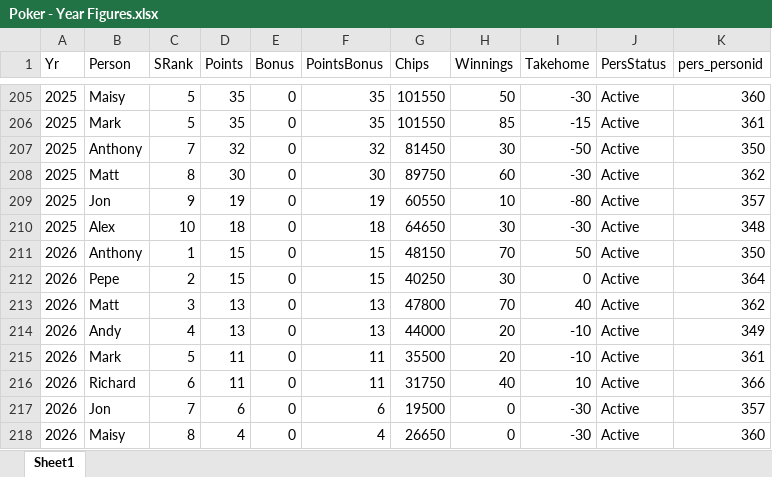
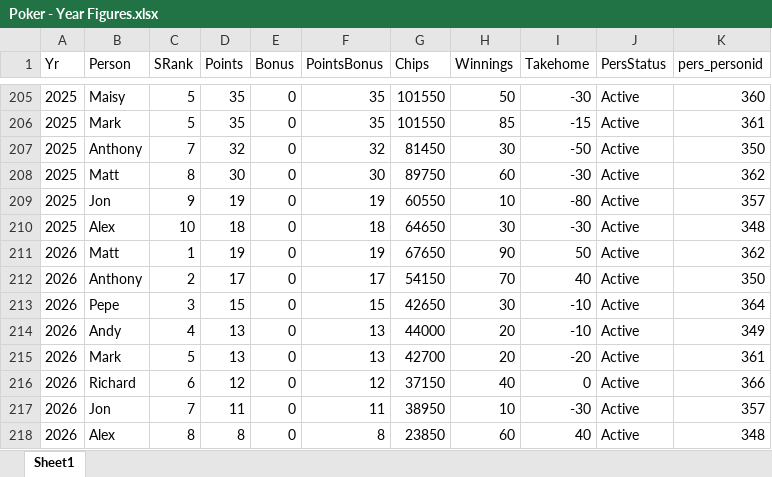
Before and after one commit to alexander-williamson/bucks-poker.com, an Excel workbook: app/data/Poker - Year Figures.xlsx, sheet Sheet1, drawn as a sheet; only a part is shown, gaps mark what is left out; values as stored, in another font and other column widths than the file's, no borders; table styles not drawn; removed rows and columns are numbered as before the commit, all else as after; the diff covers the shown part only; the diff names each change by its address in the sheet, - before the commit and + after, or states it on an @@ line.

```diff
--- a/app/data/Poker - Year Figures.xlsx (sheet Sheet1)
+++ b/app/data/Poker - Year Figures.xlsx (sheet Sheet1)
+row 211: 2026 | Matt | 1 | 19 | 0 | 19 | 67650 | 90 | 50 | Active | 362
-C212 (SRank): 1
+C212 (SRank): 2
-D212 (Points): 15
+D212 (Points): 17
-F212 (PointsBonus): 15
+F212 (PointsBonus): 17
-G212 (Chips): 48150
+G212 (Chips): 54150
-I212 (Takehome): 50
+I212 (Takehome): 40
-C213 (SRank): 2
+C213 (SRank): 3
-G213 (Chips): 40250
+G213 (Chips): 42650
-I213 (Takehome): 0
+I213 (Takehome): -10
-row 213: 2026 | Matt | 3 | 13 | 0 | 13 | 47800 | 70 | 40 | Active | 362
-D215 (Points): 11
+D215 (Points): 13
-F215 (PointsBonus): 11
+F215 (PointsBonus): 13
-G215 (Chips): 35500
+G215 (Chips): 42700
-I215 (Takehome): -10
+I215 (Takehome): -20
-D216 (Points): 11
+D216 (Points): 12
-F216 (PointsBonus): 11
+F216 (PointsBonus): 12
-G216 (Chips): 31750
+G216 (Chips): 37150
-I216 (Takehome): 10
+I216 (Takehome): 0
-D217 (Points): 6
+D217 (Points): 11
-F217 (PointsBonus): 6
+F217 (PointsBonus): 11
-G217 (Chips): 19500
+G217 (Chips): 38950
-H217 (Winnings): 0
+H217 (Winnings): 10
-B218 (Person): Maisy
+B218 (Person): Alex
-D218 (Points): 4
+D218 (Points): 8
-F218 (PointsBonus): 4
+F218 (PointsBonus): 8
-G218 (Chips): 26650
+G218 (Chips): 23850
-H218 (Winnings): 0
+H218 (Winnings): 60
-I218 (Takehome): -30
+I218 (Takehome): 40
-K218 (pers_personid): 360
+K218 (pers_personid): 348
```
Also changed, not shown: 10 edited cells elsewhere in this sheet, app/data/Poker - Monthly Positions.xlsx, app/data/Poker - Person Info.xlsx, 1 other file.
